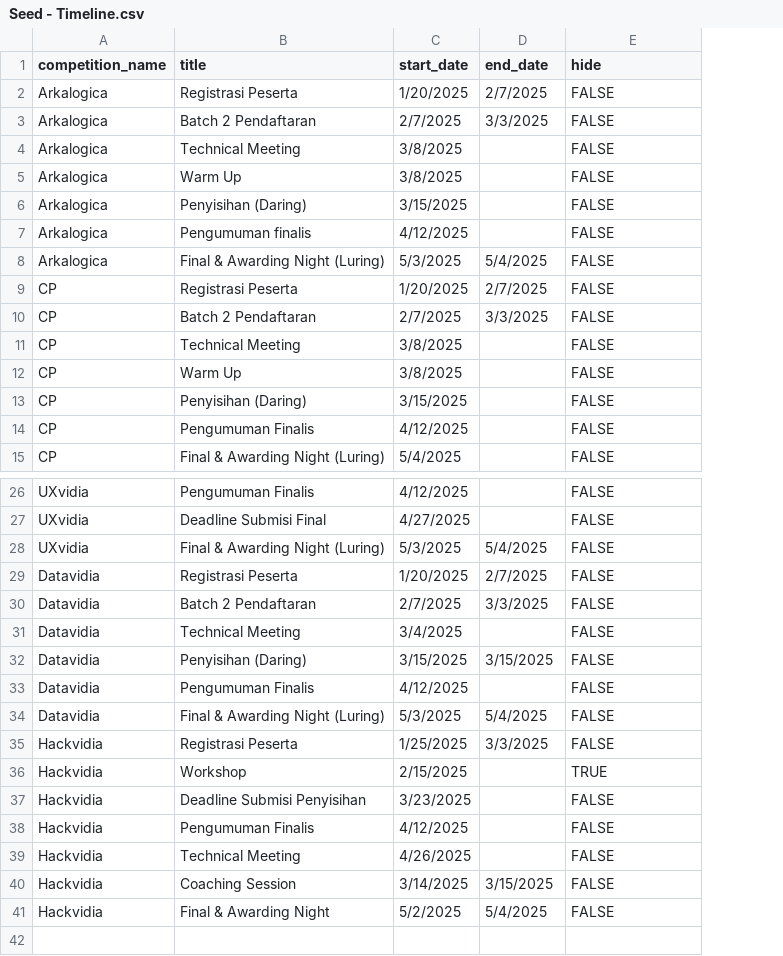
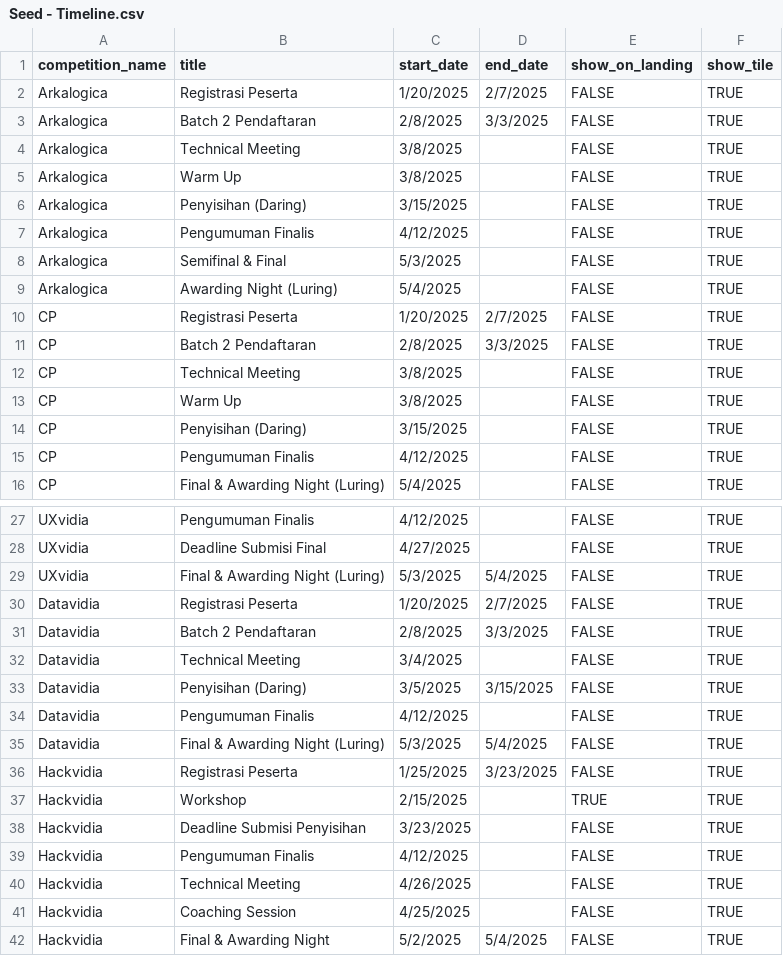
Before and after one commit to arkavidia-hmif/arkavidia-backend-9.0, a CSV file: src/db/seed/Seed - Timeline.csv, drawn as a sheet; only a part is shown, gaps mark what is left out; addresses are those after the commit; the diff covers the shown part only; the diff names each change by its address in the sheet, - before the commit and + after, or states it on an @@ line.

Commit message:
feat: add new seeds

```diff
--- a/src/db/seed/Seed - Timeline.csv
+++ b/src/db/seed/Seed - Timeline.csv
+column F (show_tile), rows 2-8: all TRUE; rows 10-16: all TRUE; rows 27-42: all TRUE
-E1: hide
+E1: show_on_landing
-C3 (start_date): 2/7/2025
+C3 (start_date): 2/8/2025
-B7 (title): Pengumuman finalis
+B7 (title): Pengumuman Finalis
-B8 (title): Final & Awarding Night (Luring)
+B8 (title): Semifinal & Final
-D8 (end_date): 5/4/2025
+D8 (end_date): (empty)
+row 9: Arkalogica | Awarding Night (Luring) | 5/4/2025 |  | FALSE | TRUE
-C11 (start_date): 2/7/2025
+C11 (start_date): 2/8/2025
-C31 (start_date): 2/7/2025
+C31 (start_date): 2/8/2025
-C33 (start_date): 3/15/2025
+C33 (start_date): 3/5/2025
-D36 (end_date): 3/3/2025
+D36 (end_date): 3/23/2025
-C41 (start_date): 3/14/2025
+C41 (start_date): 4/25/2025
-D41 (end_date): 3/15/2025
+D41 (end_date): (empty)
```
Also changed, not shown: 2 edited cells elsewhere in this file, 1 other file.
